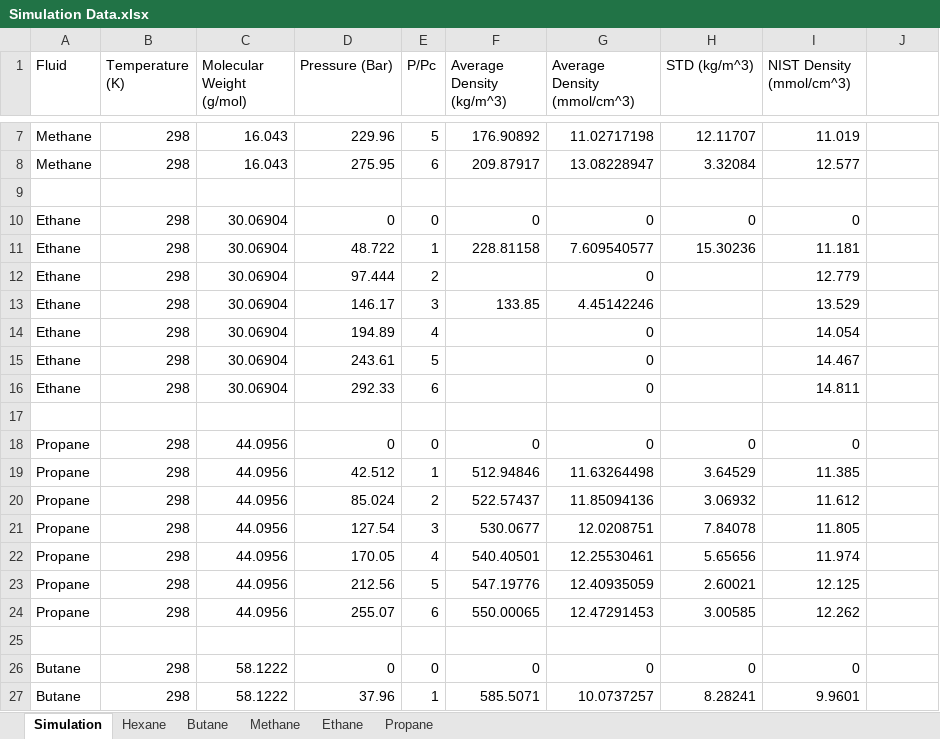
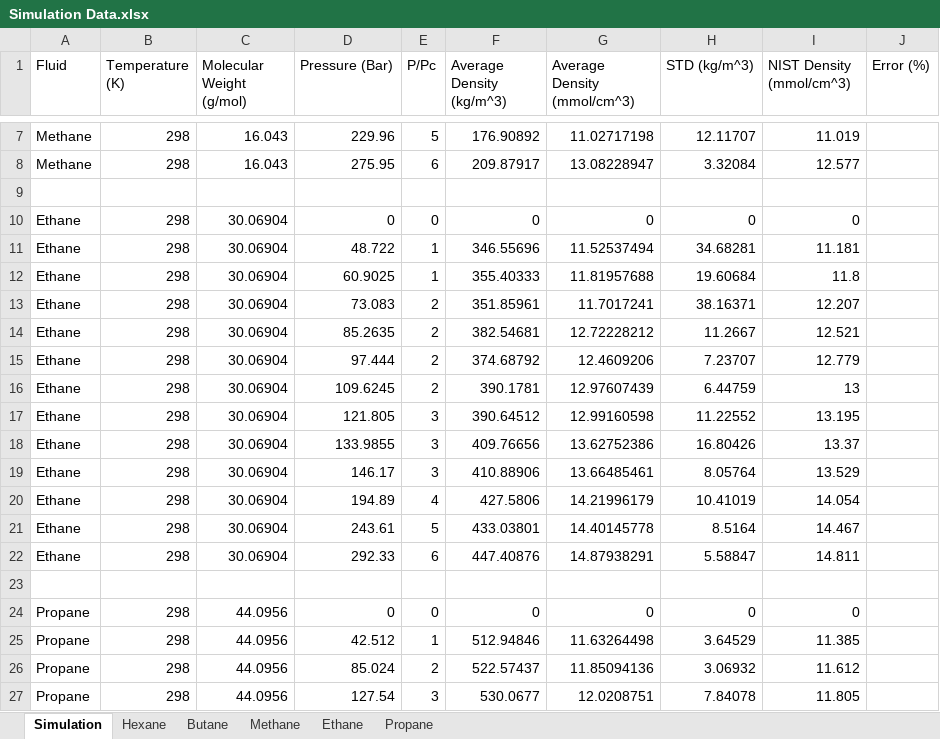
Before and after one commit to amoghcharan/IFT-RASPA, an Excel workbook: Simulation Data.xlsx, sheet Simulation, drawn as a sheet; only a part is shown, gaps mark what is left out; the shorter side is filled out with more unchanged rows; values as stored, in another font and other column widths than the file's, no borders; charts and pictures not drawn; addresses are those after the commit; the diff names each change by its address in the sheet, - before the commit and + after, or states it on an @@ line.

```diff
--- a/Simulation Data.xlsx (sheet Simulation)
+++ b/Simulation Data.xlsx (sheet Simulation)
-J1: (empty)
+J1: Error (%)
-F11 (Average Density (kg/m^3)): 228.81158
+F11 (Average Density (kg/m^3)): 346.55696
-G11 (Average Density (mmol/cm^3)): 7.609540577
+G11 (Average Density (mmol/cm^3)): 11.52537494
-H11 (STD (kg/m^3)): 15.30236
+H11 (STD (kg/m^3)): 34.68281
+row 12: Ethane | 298 | 30.06904 | 60.9025 | 1 | 355.40333 | 11.81957688 | 19.60684 | 11.8
+row 13: Ethane | 298 | 30.06904 | 73.083 | 2 | 351.85961 | 11.7017241 | 38.16371 | 12.207
+row 14: Ethane | 298 | 30.06904 | 85.2635 | 2 | 382.54681 | 12.72228212 | 11.2667 | 12.521
-F15 (Average Density (kg/m^3)): (empty)
+F15 (Average Density (kg/m^3)): 374.68792
-G15 (Average Density (mmol/cm^3)): 0
+G15 (Average Density (mmol/cm^3)): 12.4609206
-H15 (STD (kg/m^3)): (empty)
+H15 (STD (kg/m^3)): 7.23707
+row 16: Ethane | 298 | 30.06904 | 109.6245 | 2 | 390.1781 | 12.97607439 | 6.44759 | 13
+row 17: Ethane | 298 | 30.06904 | 121.805 | 3 | 390.64512 | 12.99160598 | 11.22552 | 13.195
+row 18: Ethane | 298 | 30.06904 | 133.9855 | 3 | 409.76656 | 13.62752386 | 16.80426 | 13.37
-F19 (Average Density (kg/m^3)): 133.85
+F19 (Average Density (kg/m^3)): 410.88906
-G19 (Average Density (mmol/cm^3)): 4.45142246
+G19 (Average Density (mmol/cm^3)): 13.66485461
-H19 (STD (kg/m^3)): (empty)
+H19 (STD (kg/m^3)): 8.05764
-F20 (Average Density (kg/m^3)): (empty)
+F20 (Average Density (kg/m^3)): 427.5806
-G20 (Average Density (mmol/cm^3)): 0
+G20 (Average Density (mmol/cm^3)): 14.21996179
-H20 (STD (kg/m^3)): (empty)
+H20 (STD (kg/m^3)): 10.41019
-F21 (Average Density (kg/m^3)): (empty)
+F21 (Average Density (kg/m^3)): 433.03801
-G21 (Average Density (mmol/cm^3)): 0
+G21 (Average Density (mmol/cm^3)): 14.40145778
-H21 (STD (kg/m^3)): (empty)
+H21 (STD (kg/m^3)): 8.5164
-F22 (Average Density (kg/m^3)): (empty)
+F22 (Average Density (kg/m^3)): 447.40876
-G22 (Average Density (mmol/cm^3)): 0
+G22 (Average Density (mmol/cm^3)): 14.87938291
-H22 (STD (kg/m^3)): (empty)
+H22 (STD (kg/m^3)): 5.58847
```
Also changed, not shown: sheet Ethane, formulas that keep their value, charts or pictures, 1 other file.
